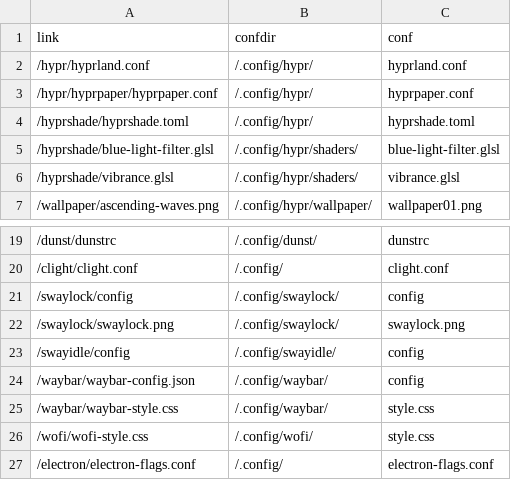
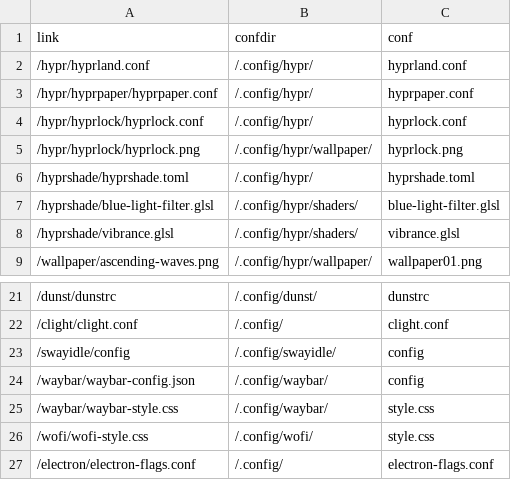
Before and after one commit to Indyandie/harroz, a CSV file: symlinks.csv, drawn as a sheet; only a part is shown, gaps mark what is left out; removed rows and columns are numbered as before the commit, all else as after; the diff names each change by its address in the sheet, - before the commit and + after, or states it on an @@ line.

Commit message:
feat: add hyprlock

```diff
--- a/symlinks.csv
+++ b/symlinks.csv
+row 4: /hypr/hyprlock/hyprlock.conf | /.config/hypr/ | hyprlock.conf
+row 5: /hypr/hyprlock/hyprlock.png | /.config/hypr/wallpaper/ | hyprlock.png
-row 21: /swaylock/config | /.config/swaylock/ | config
-row 22: /swaylock/swaylock.png | /.config/swaylock/ | swaylock.png
```
Also changed, not shown: 3 other files.
